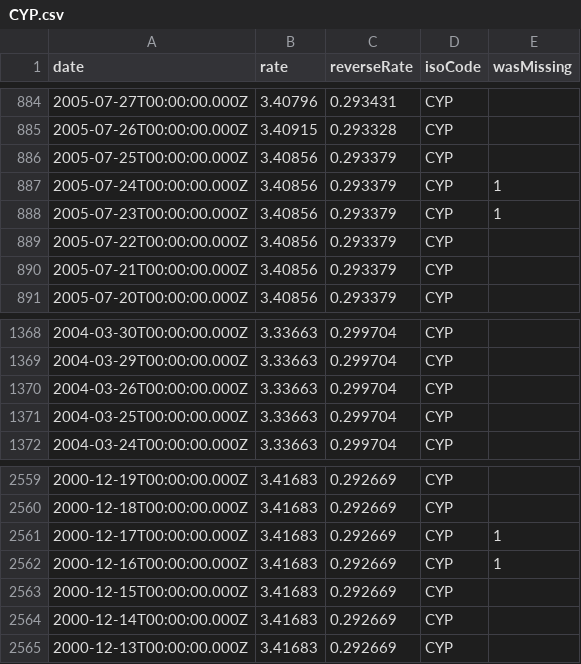
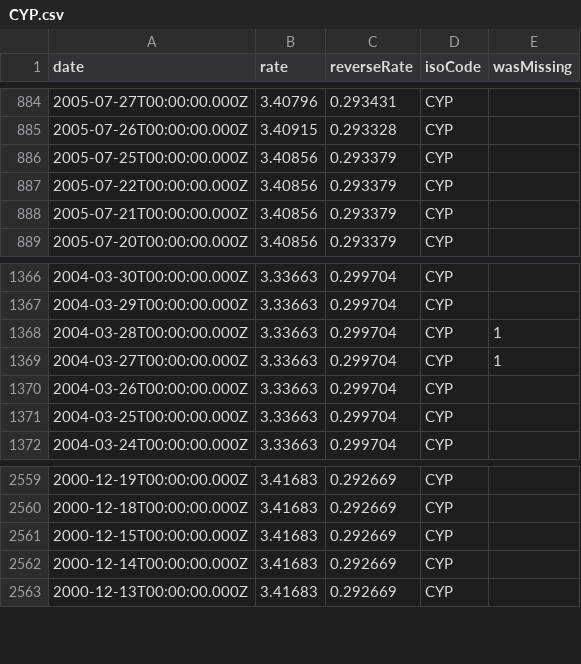
Before and after one commit to GeorgeSG/bnb-currency-exchange-rates, a CSV file: data/CYP.csv, drawn as a sheet; only a part is shown, gaps mark what is left out.

```diff
--- a/data/CYP.csv
+++ b/data/CYP.csv
@@ -886,4 +886,2 @@
 "2005-07-25T00:00:00.000Z","3.40856","0.293379","CYP",
-"2005-07-24T00:00:00.000Z","3.40856","0.293379","CYP",1
-"2005-07-23T00:00:00.000Z","3.40856","0.293379","CYP",1
 "2005-07-22T00:00:00.000Z","3.40856","0.293379","CYP",
@@ -1369,2 +1367,4 @@
 "2004-03-29T00:00:00.000Z","3.33663","0.299704","CYP",
+"2004-03-28T00:00:00.000Z","3.33663","0.299704","CYP",1
+"2004-03-27T00:00:00.000Z","3.33663","0.299704","CYP",1
 "2004-03-26T00:00:00.000Z","3.33663","0.299704","CYP",
@@ -2560,4 +2560,2 @@
 "2000-12-18T00:00:00.000Z","3.41683","0.292669","CYP",
-"2000-12-17T00:00:00.000Z","3.41683","0.292669","CYP",1
-"2000-12-16T00:00:00.000Z","3.41683","0.292669","CYP",1
 "2000-12-15T00:00:00.000Z","3.41683","0.292669","CYP",
```
Also changed, not shown: data/GRD.csv, data/LTL.csv, 40 other files.
